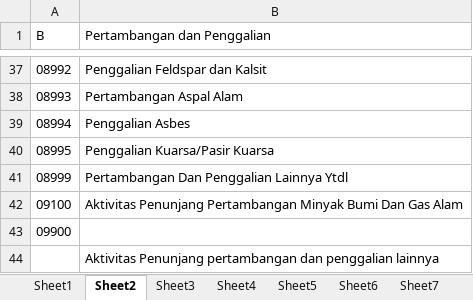
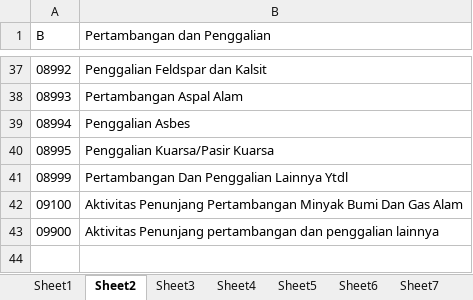
Before and after one commit to FajrAlim/TemplateRDTR, an Excel workbook: KBLI 2020.xlsx, sheet Sheet2, drawn as a sheet; only a part is shown, gaps mark what is left out; values as stored, in another font and other column widths than the file's, no borders; the diff names each change by its address in the sheet, - before the commit and + after, or states it on an @@ line.

```diff
--- a/KBLI 2020.xlsx (sheet Sheet2)
+++ b/KBLI 2020.xlsx (sheet Sheet2)
-B43 (Pertambangan dan Penggalian): (empty)
+B43 (Pertambangan dan Penggalian): Aktivitas Penunjang pertambangan dan penggalian lainnya
-row 44:  | Aktivitas Penunjang pertambangan dan penggalian lainnya
```
Also changed, not shown: sheet Sheet7, sheet Sheet20, sheet Sheet6.
